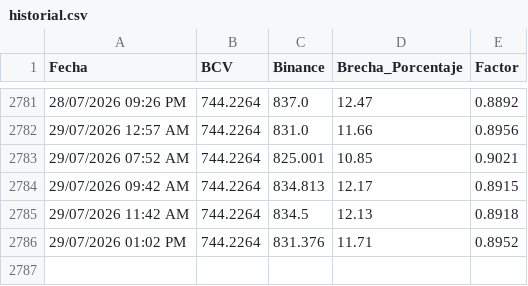
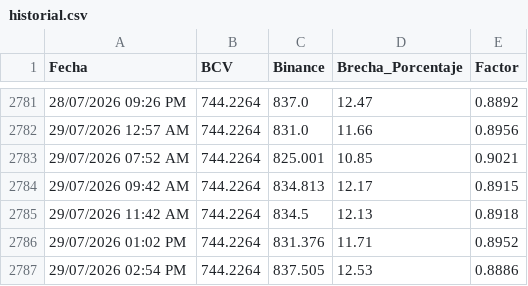
Before and after one commit to htovar21/Script_BCV_Binance, a CSV file: historial.csv, drawn as a sheet; only a part is shown, gaps mark what is left out.

```diff
--- a/historial.csv
+++ b/historial.csv
@@ -2786 +2786,2 @@ Fecha,BCV,Binance,Brecha_Porcentaje,Factor
 29/07/2026 01:02 PM,744.2264,831.376,11.71,0.8952
+29/07/2026 02:54 PM,744.2264,837.505,12.53,0.8886
```
